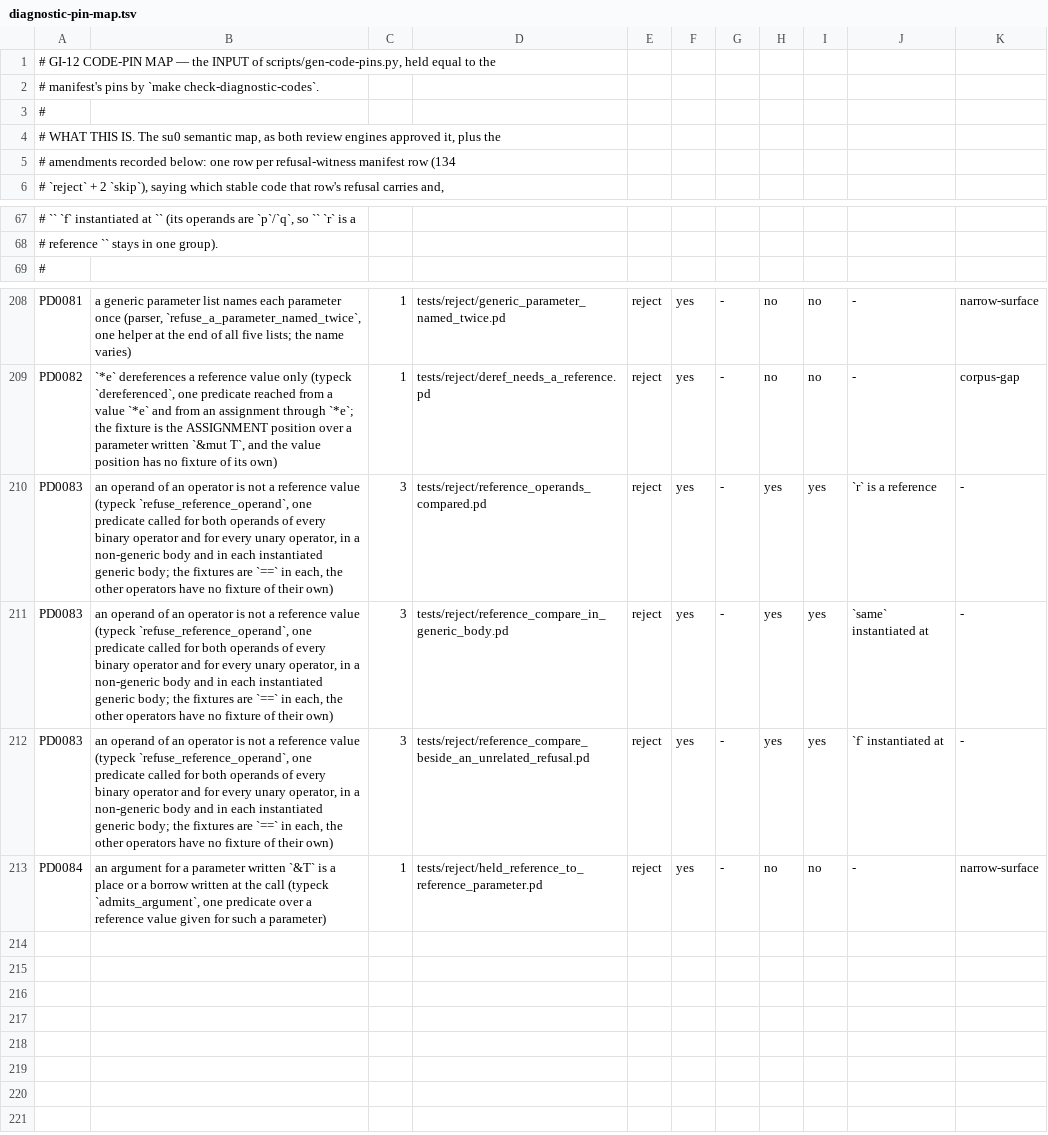
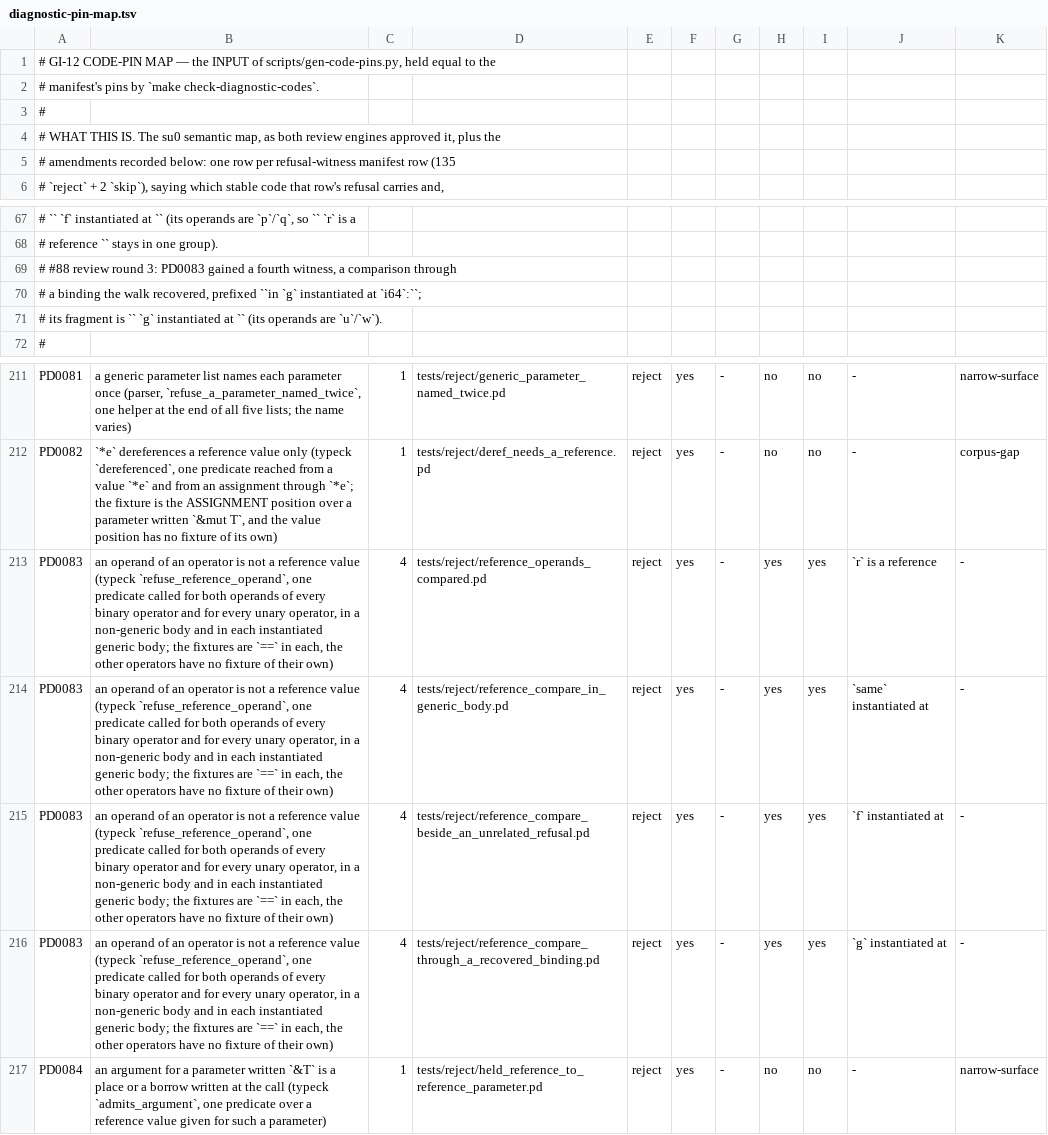
Before and after one commit to labforadvancedstudy/palladium-a, a TSV file: docs/contributing/diagnostic-pin-map.tsv, drawn as a sheet; only a part is shown, gaps mark what is left out.

```diff
--- a/docs/contributing/diagnostic-pin-map.tsv
+++ b/docs/contributing/diagnostic-pin-map.tsv
@@ -4,3 +4,3 @@
 # WHAT THIS IS. The su0 semantic map, as both review engines approved it, plus the
-# amendments recorded below: one row per refusal-witness manifest row (134
+# amendments recorded below: one row per refusal-witness manifest row (135
 # `reject` + 2 `skip`), saying which stable code that row's refusal carries and,
@@ -68,2 +68,5 @@
 #   reference `` stays in one group).
+#   #88 review round 3: PD0083 gained a fourth witness, a comparison through
+#   a binding the walk recovered, prefixed ``in `g` instantiated at `i64`:``;
+#   its fragment is `` `g` instantiated at `` (its operands are `u`/`w`).
 #
@@ -209,5 +212,6 @@ PD0081	a generic parameter list names each parameter once (parser, `refuse_a_par
 PD0082	`*e` dereferences a reference value only (typeck `dereferenced`, one predicate reached from a value `*e` and from an assignment through `*e`; the fixture is the ASSIGNMENT position over a parameter written `&mut T`, and the value position has no fixture of its own)	1	tests/reject/deref_needs_a_reference.pd	reject	yes	-	no	no	-	corpus-gap
-PD0083	an operand of an operator is not a reference value (typeck `refuse_reference_operand`, one predicate called for both operands of every binary operator and for every unary operator, in a non-generic body and in each instantiated generic body; the fixtures are `==` in each, the other operators have no fixture of their own)	3	tests/reject/reference_operands_compared.pd	reject	yes	-	yes	yes	`r` is a reference	-
-PD0083	an operand of an operator is not a reference value (typeck `refuse_reference_operand`, one predicate called for both operands of every binary operator and for every unary operator, in a non-generic body and in each instantiated generic body; the fixtures are `==` in each, the other operators have no fixture of their own)	3	tests/reject/reference_compare_in_generic_body.pd	reject	yes	-	yes	yes	`same` instantiated at	-
-PD0083	an operand of an operator is not a reference value (typeck `refuse_reference_operand`, one predicate called for both operands of every binary operator and for every unary operator, in a non-generic body and in each instantiated generic body; the fixtures are `==` in each, the other operators have no fixture of their own)	3	tests/reject/reference_compare_beside_an_unrelated_refusal.pd	reject	yes	-	yes	yes	`f` instantiated at	-
+PD0083	an operand of an operator is not a reference value (typeck `refuse_reference_operand`, one predicate called for both operands of every binary operator and for every unary operator, in a non-generic body and in each instantiated generic body; the fixtures are `==` in each, the other operators have no fixture of their own)	4	tests/reject/reference_operands_compared.pd	reject	yes	-	yes	yes	`r` is a reference	-
+PD0083	an operand of an operator is not a reference value (typeck `refuse_reference_operand`, one predicate called for both operands of every binary operator and for every unary operator, in a non-generic body and in each instantiated generic body; the fixtures are `==` in each, the other operators have no fixture of their own)	4	tests/reject/reference_compare_in_generic_body.pd	reject	yes	-	yes	yes	`same` instantiated at	-
+PD0083	an operand of an operator is not a reference value (typeck `refuse_reference_operand`, one predicate called for both operands of every binary operator and for every unary operator, in a non-generic body and in each instantiated generic body; the fixtures are `==` in each, the other operators have no fixture of their own)	4	tests/reject/reference_compare_beside_an_unrelated_refusal.pd	reject	yes	-	yes	yes	`f` instantiated at	-
+PD0083	an operand of an operator is not a reference value (typeck `refuse_reference_operand`, one predicate called for both operands of every binary operator and for every unary operator, in a non-generic body and in each instantiated generic body; the fixtures are `==` in each, the other operators have no fixture of their own)	4	tests/reject/reference_compare_through_a_recovered_binding.pd	reject	yes	-	yes	yes	`g` instantiated at	-
 PD0084	an argument for a parameter written `&T` is a place or a borrow written at the call (typeck `admits_argument`, one predicate over a reference value given for such a parameter)	1	tests/reject/held_reference_to_reference_parameter.pd	reject	yes	-	no	no	-	narrow-surface
```
Also changed, not shown: docs/citation-pins.tsv, 21 other files.
